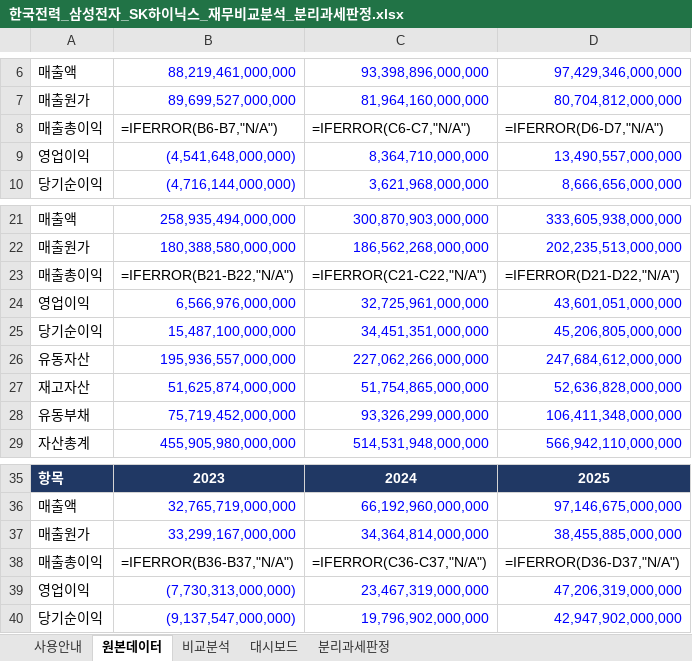
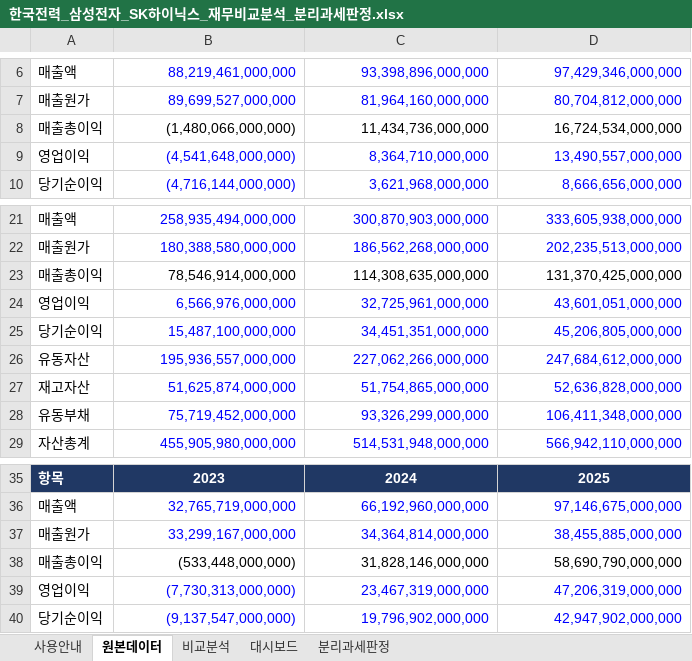
Before and after one commit to jihankim61/financial-comparison-analyzer, an Excel workbook: output/한국전력_삼성전자_SK하이닉스_재무비교분석_분리과세판정.xlsx, sheet 원본데이터, drawn as a sheet; only a part is shown, gaps mark what is left out; values as stored, in another font and other column widths than the file's, no borders; formulas without a stored value are shown as written; removed rows and columns are numbered as before the commit, all else as after; the diff names each change by its address in the sheet, - before the commit and + after, or states it on an @@ line.

```diff
--- a/output/한국전력_삼성전자_SK하이닉스_재무비교분석_분리과세판정.xlsx (sheet 원본데이터)
+++ b/output/한국전력_삼성전자_SK하이닉스_재무비교분석_분리과세판정.xlsx (sheet 원본데이터)
-row 8: 매출총이익 | =IFERROR(B6-B7,"N/A") | =IFERROR(C6-C7,"N/A") | =IFERROR(D6-D7,"N/A")
+row 8: 매출총이익 | (1,480,066,000,000) | 11,434,736,000,000 | 16,724,534,000,000
-row 23: 매출총이익 | =IFERROR(B21-B22,"N/A") | =IFERROR(C21-C22,"N/A") | =IFERROR(D21-D22,"N/A")
+row 23: 매출총이익 | 78,546,914,000,000 | 114,308,635,000,000 | 131,370,425,000,000
-row 38: 매출총이익 | =IFERROR(B36-B37,"N/A") | =IFERROR(C36-C37,"N/A") | =IFERROR(D36-D37,"N/A")
+row 38: 매출총이익 | (533,448,000,000) | 31,828,146,000,000 | 58,690,790,000,000
```
Also changed, not shown: sheet 비교분석, sheet 분리과세판정, sheet 대시보드, sheet 사용안내, charts or pictures, 4 other files.
